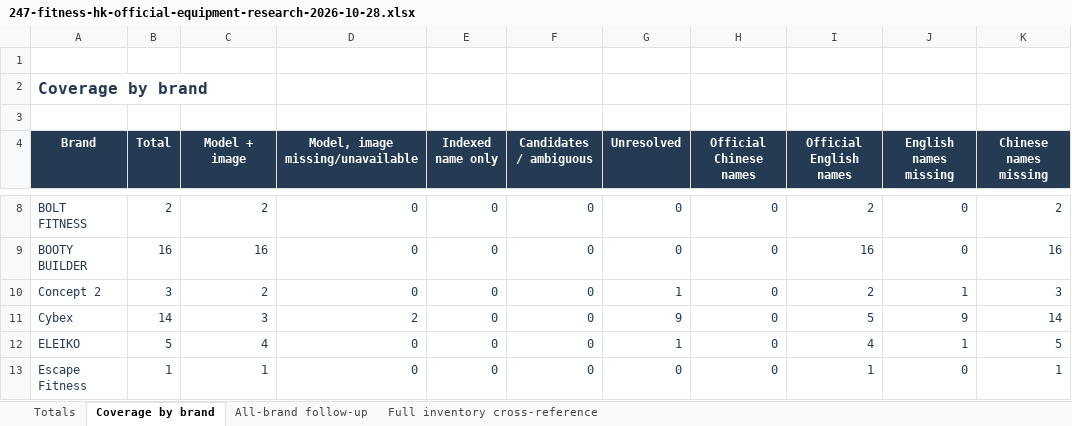
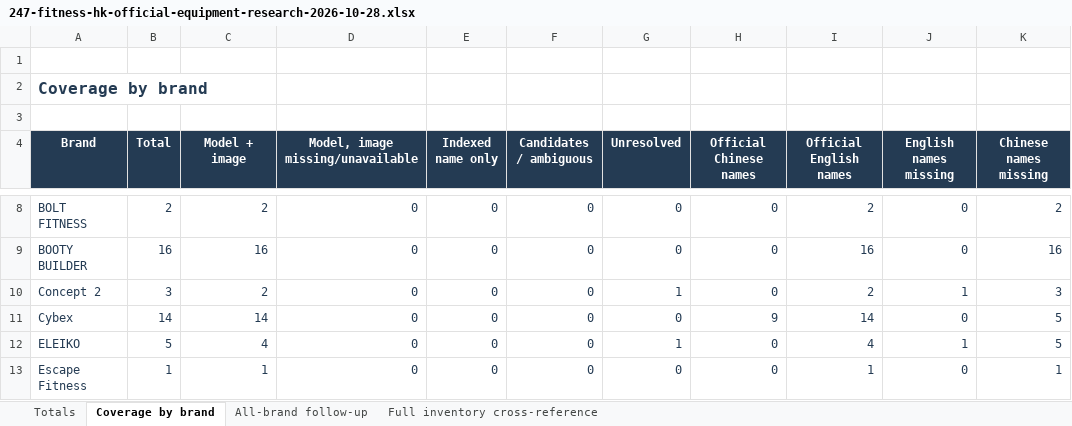
Before and after one commit to roden0609/gymory, an Excel workbook: docs/data/247-fitness-hk-official-equipment-research-2026-10-28.xlsx, sheet Coverage by brand, drawn as a sheet; only a part is shown, gaps mark what is left out; values as stored, in another font and other column widths than the file's, no borders; table styles not drawn; the diff names each change by its address in the sheet, - before the commit and + after, or states it on an @@ line.

Commit message:
feat(equipment): complete Cybex catalog research and image verification
- Add official names and image references for 11 Cybex records
- Record nine Chinese names with source and translation evidence
- Apply user approval for inventory 1353, verifying all 14 Cybex records
- Preserve historical reviews and configuration observations
- Regenerate Markdown and Excel reports and update regression tests

```diff
--- a/docs/data/247-fitness-hk-official-equipment-research-2026-10-28.xlsx (sheet Coverage by brand)
+++ b/docs/data/247-fitness-hk-official-equipment-research-2026-10-28.xlsx (sheet Coverage by brand)
-C11 (Model + image): 3
+C11 (Model + image): 14
-D11 (Model, image missing/unavailable): 2
+D11 (Model, image missing/unavailable): 0
-G11 (Unresolved): 9
+G11 (Unresolved): 0
-H11 (Official Chinese names): 0
+H11 (Official Chinese names): 9
-I11 (Official English names): 5
+I11 (Official English names): 14
-J11 (English names missing): 9
+J11 (English names missing): 0
-K11 (Chinese names missing): 14
+K11 (Chinese names missing): 5
```
Also changed, not shown: sheet Full inventory cross-reference, sheet Totals, sheet All-brand follow-up, 5 other files.
